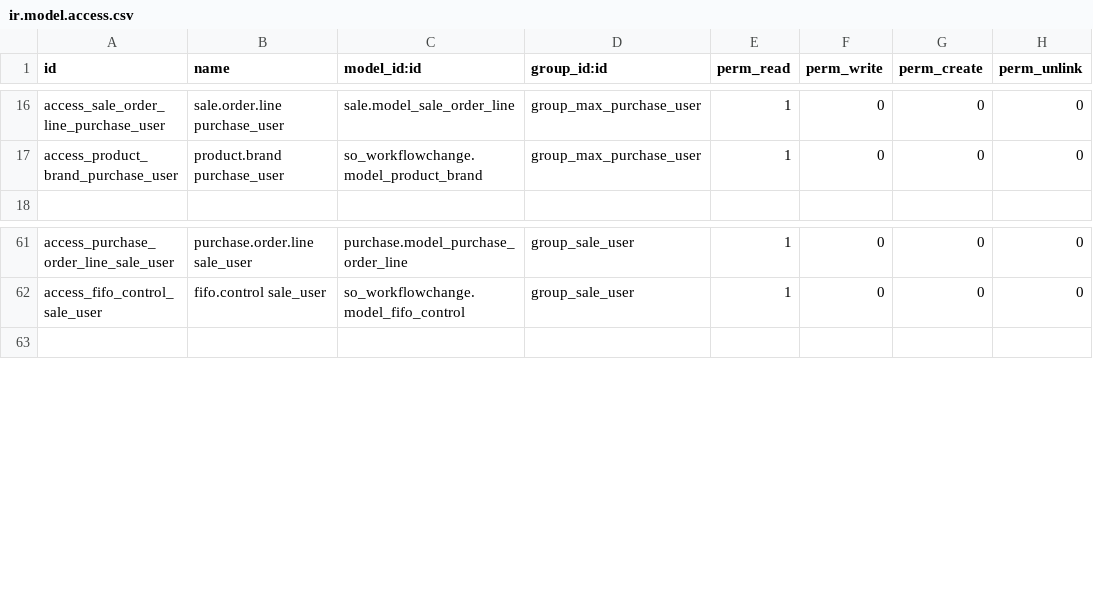
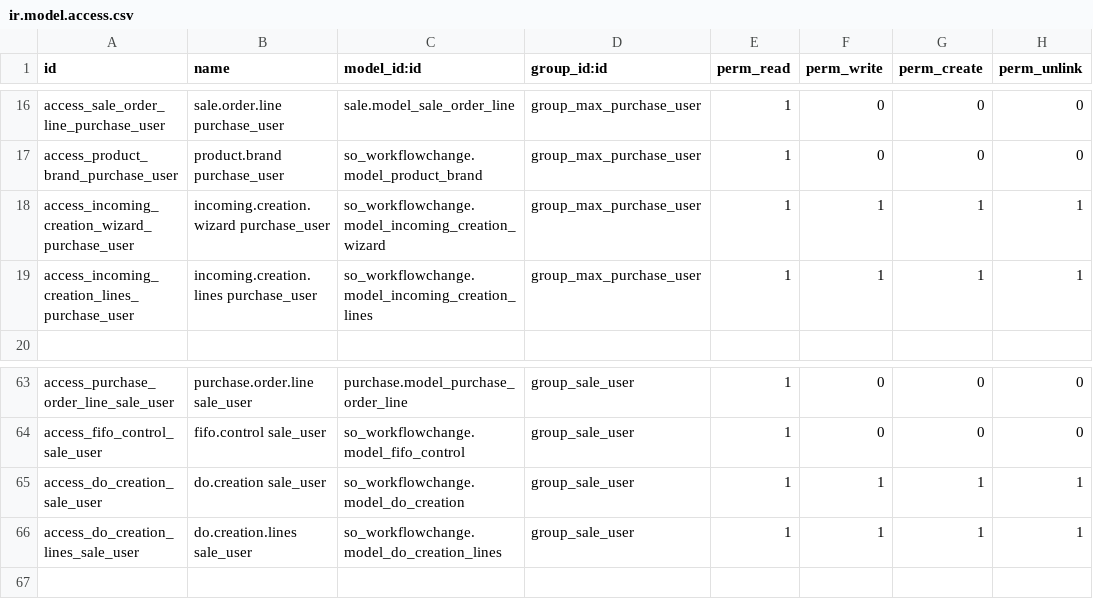
Before and after one commit to rhendymax/maxmega, a CSV file: security/ir.model.access.csv, drawn as a sheet; only a part is shown, gaps mark what is left out; the diff names each change by its address in the sheet, - before the commit and + after, or states it on an @@ line.

```diff
--- a/security/ir.model.access.csv
+++ b/security/ir.model.access.csv
+row 18: access_incoming_creation_wizard_purchase_user | incoming.creation.wizard purchase_user | so_workflowchange.model_incoming_creation_wizard | group_max_purchase_user | 1 | 1 | 1 | 1
+row 19: access_incoming_creation_lines_purchase_user | incoming.creation.lines purchase_user | so_workflowchange.model_incoming_creation_lines | group_max_purchase_user | 1 | 1 | 1 | 1
+row 65: access_do_creation_sale_user | do.creation sale_user | so_workflowchange.model_do_creation | group_sale_user | 1 | 1 | 1 | 1
+row 66: access_do_creation_lines_sale_user | do.creation.lines sale_user | so_workflowchange.model_do_creation_lines | group_sale_user | 1 | 1 | 1 | 1
```
